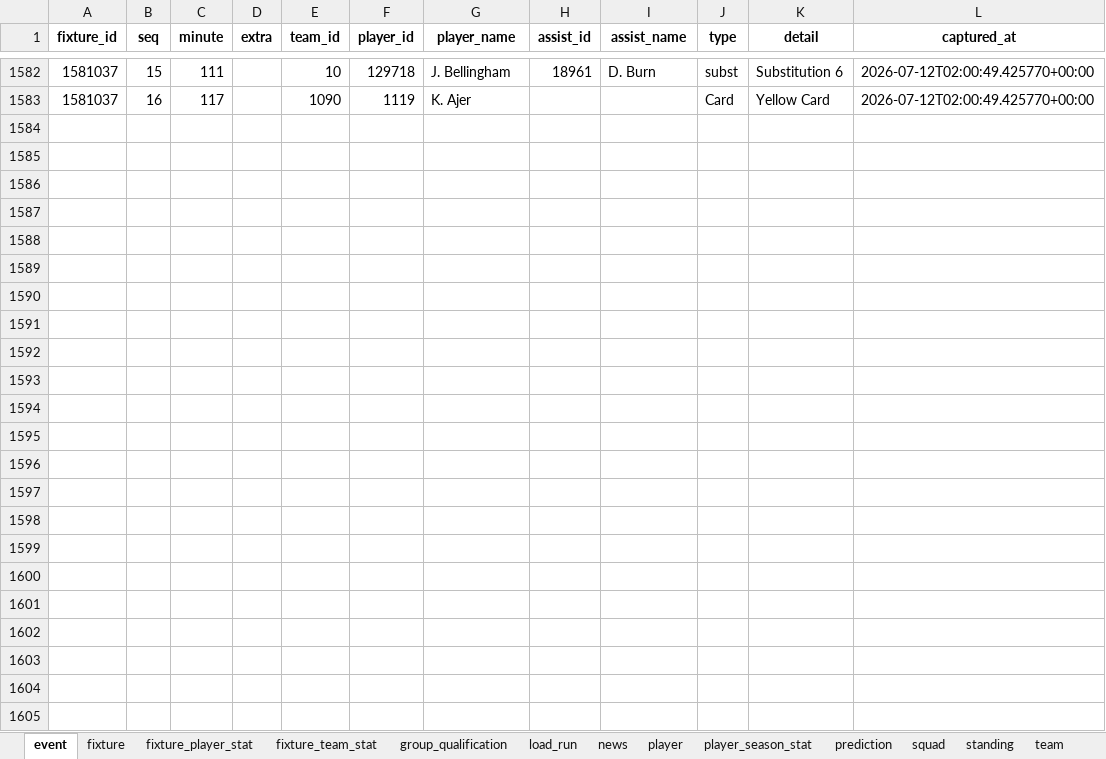
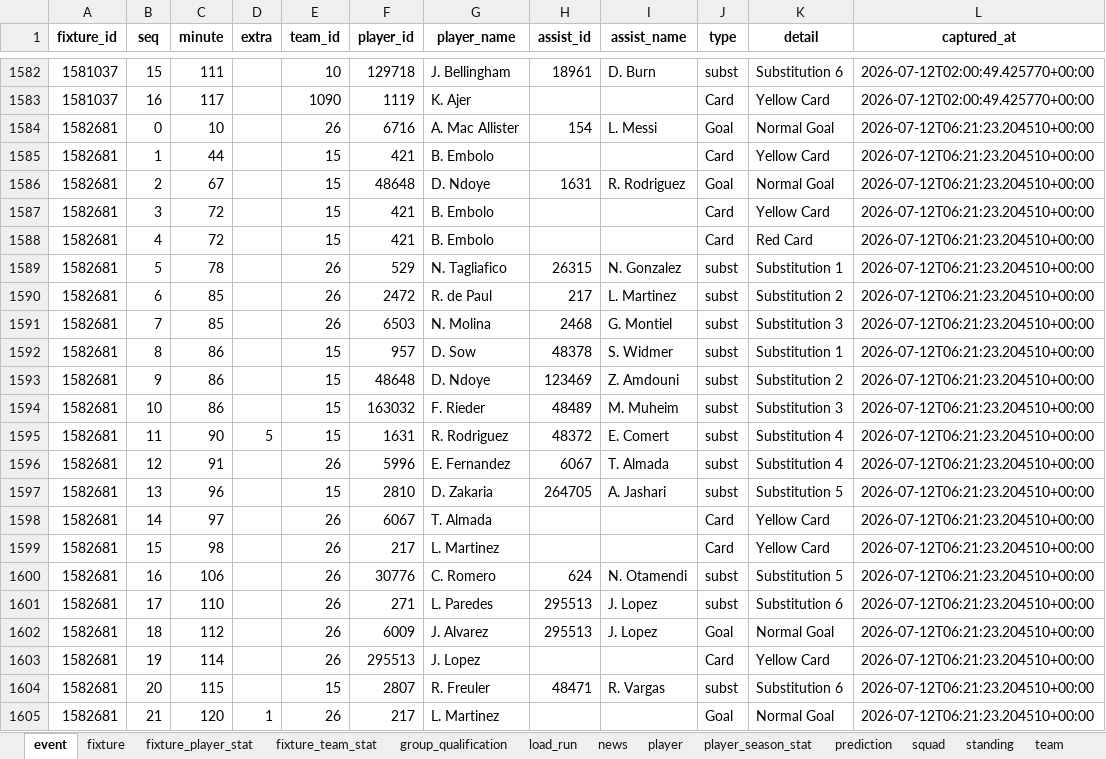
Before and after one commit to marc4data/world-cup-2026, an Excel workbook: reports/worldcup_tables.xlsx, sheet event, drawn as a sheet; only a part is shown, gaps mark what is left out; values as stored, in another font and other column widths than the file's, no borders; the diff names each change by its address in the sheet, - before the commit and + after, or states it on an @@ line.

```diff
--- a/reports/worldcup_tables.xlsx (sheet event)
+++ b/reports/worldcup_tables.xlsx (sheet event)
+row 1584: 1582681 | 0 | 10 |  | 26 | 6716 | A. Mac Allister | 154 | L. Messi | Goal | Normal Goal | 2026-07-12T06:21:23.204510+00:00
+row 1585: 1582681 | 1 | 44 |  | 15 | 421 | B. Embolo |  |  | Card | Yellow Card | 2026-07-12T06:21:23.204510+00:00
+row 1586: 1582681 | 2 | 67 |  | 15 | 48648 | D. Ndoye | 1631 | R. Rodriguez | Goal | Normal Goal | 2026-07-12T06:21:23.204510+00:00
+row 1587: 1582681 | 3 | 72 |  | 15 | 421 | B. Embolo |  |  | Card | Yellow Card | 2026-07-12T06:21:23.204510+00:00
+row 1588: 1582681 | 4 | 72 |  | 15 | 421 | B. Embolo |  |  | Card | Red Card | 2026-07-12T06:21:23.204510+00:00
+row 1589: 1582681 | 5 | 78 |  | 26 | 529 | N. Tagliafico | 26315 | N. Gonzalez | subst | Substitution 1 | 2026-07-12T06:21:23.204510+00:00
+row 1590: 1582681 | 6 | 85 |  | 26 | 2472 | R. de Paul | 217 | L. Martinez | subst | Substitution 2 | 2026-07-12T06:21:23.204510+00:00
+row 1591: 1582681 | 7 | 85 |  | 26 | 6503 | N. Molina | 2468 | G. Montiel | subst | Substitution 3 | 2026-07-12T06:21:23.204510+00:00
+row 1592: 1582681 | 8 | 86 |  | 15 | 957 | D. Sow | 48378 | S. Widmer | subst | Substitution 1 | 2026-07-12T06:21:23.204510+00:00
+row 1593: 1582681 | 9 | 86 |  | 15 | 48648 | D. Ndoye | 123469 | Z. Amdouni | subst | Substitution 2 | 2026-07-12T06:21:23.204510+00:00
+row 1594: 1582681 | 10 | 86 |  | 15 | 163032 | F. Rieder | 48489 | M. Muheim | subst | Substitution 3 | 2026-07-12T06:21:23.204510+00:00
+row 1595: 1582681 | 11 | 90 | 5 | 15 | 1631 | R. Rodriguez | 48372 | E. Comert | subst | Substitution 4 | 2026-07-12T06:21:23.204510+00:00
+row 1596: 1582681 | 12 | 91 |  | 26 | 5996 | E. Fernandez | 6067 | T. Almada | subst | Substitution 4 | 2026-07-12T06:21:23.204510+00:00
+row 1597: 1582681 | 13 | 96 |  | 15 | 2810 | D. Zakaria | 264705 | A. Jashari | subst | Substitution 5 | 2026-07-12T06:21:23.204510+00:00
+row 1598: 1582681 | 14 | 97 |  | 26 | 6067 | T. Almada |  |  | Card | Yellow Card | 2026-07-12T06:21:23.204510+00:00
+row 1599: 1582681 | 15 | 98 |  | 26 | 217 | L. Martinez |  |  | Card | Yellow Card | 2026-07-12T06:21:23.204510+00:00
+row 1600: 1582681 | 16 | 106 |  | 26 | 30776 | C. Romero | 624 | N. Otamendi | subst | Substitution 5 | 2026-07-12T06:21:23.204510+00:00
+row 1601: 1582681 | 17 | 110 |  | 26 | 271 | L. Paredes | 295513 | J. Lopez | subst | Substitution 6 | 2026-07-12T06:21:23.204510+00:00
+row 1602: 1582681 | 18 | 112 |  | 26 | 6009 | J. Alvarez | 295513 | J. Lopez | Goal | Normal Goal | 2026-07-12T06:21:23.204510+00:00
+row 1603: 1582681 | 19 | 114 |  | 26 | 295513 | J. Lopez |  |  | Card | Yellow Card | 2026-07-12T06:21:23.204510+00:00
+row 1604: 1582681 | 20 | 115 |  | 15 | 2807 | R. Freuler | 48471 | R. Vargas | subst | Substitution 6 | 2026-07-12T06:21:23.204510+00:00
+row 1605: 1582681 | 21 | 120 | 1 | 26 | 217 | L. Martinez |  |  | Goal | Normal Goal | 2026-07-12T06:21:23.204510+00:00
```
Also changed, not shown: sheet player_season_stat, sheet fixture_player_stat, sheet player, sheet group_qualification, sheet fixture_team_stat, sheet weather_forecast, 4 more sheets, 7 other files.
